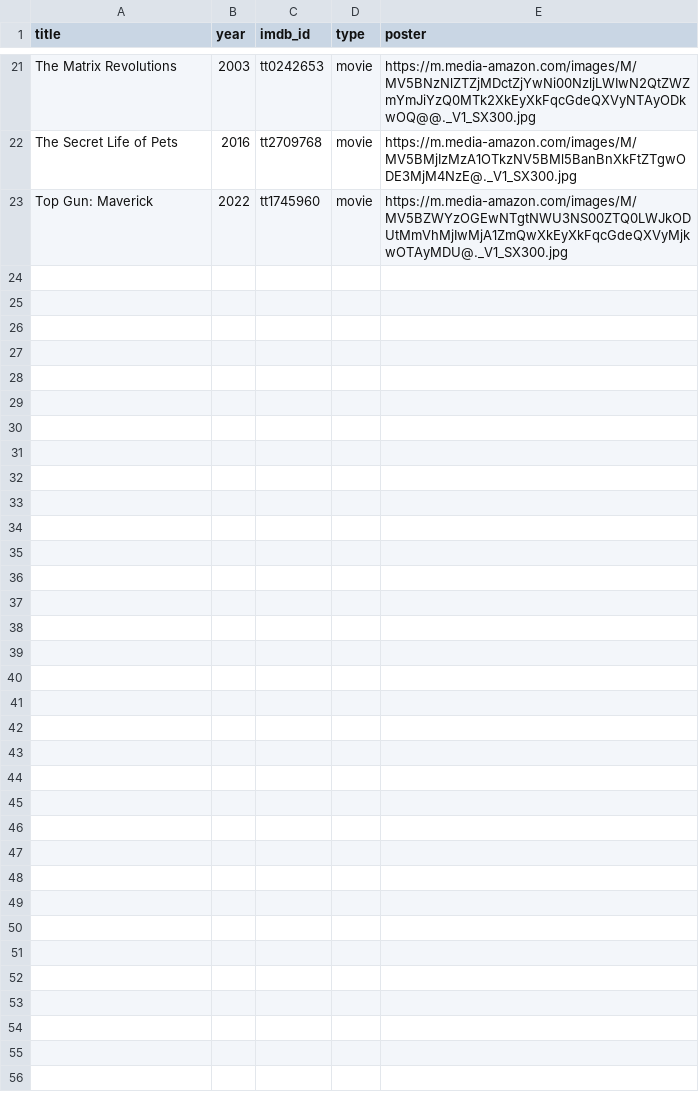
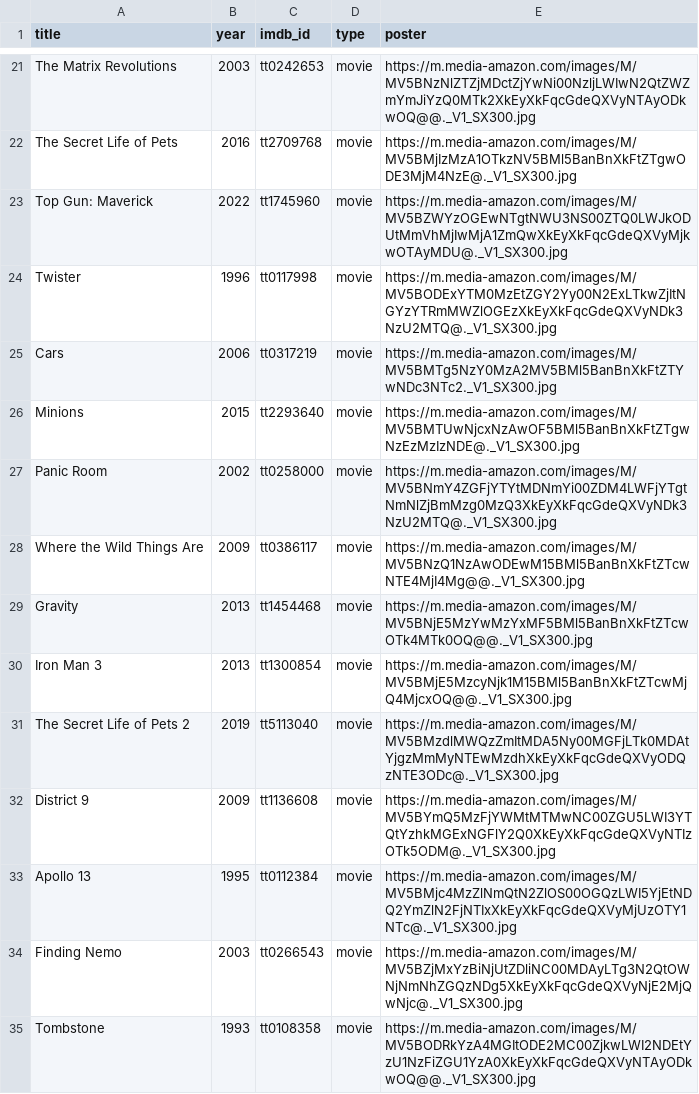
Before and after one commit to trey-causey/Movies_Data, a CSV file: output_files/movie_list.csv, drawn as a sheet; only a part is shown, gaps mark what is left out; the diff covers the shown part only.

```diff
--- a/output_files/movie_list.csv
+++ b/output_files/movie_list.csv
@@ -23 +23,13 @@ The Secret Life of Pets|2016|tt2709768|movie|https://m.media-amazon.com/images/M
 Top Gun: Maverick|2022|tt1745960|movie|https://m.media-amazon.com/images/M/MV5BZWYzOGEwNTgtNWU3NS00ZTQ0LWJkODUtMmVhMjIwMjA1ZmQwXkEyXkFqcGdeQXVyMjkwOTAyMDU@._V1_SX300.jpg
+Twister|1996|tt0117998|movie|https://m.media-amazon.com/images/M/MV5BODExYTM0MzEtZGY2Yy00N2ExLTkwZjItNGYzYTRmMWZlOGEzXkEyXkFqcGdeQXVyNDk3NzU2MTQ@._V1_SX300.jpg
+Cars|2006|tt0317219|movie|https://m.media-amazon.com/images/M/MV5BMTg5NzY0MzA2MV5BMl5BanBnXkFtZTYwNDc3NTc2._V1_SX300.jpg
+Minions|2015|tt2293640|movie|https://m.media-amazon.com/images/M/MV5BMTUwNjcxNzAwOF5BMl5BanBnXkFtZTgwNzEzMzIzNDE@._V1_SX300.jpg
+Panic Room|2002|tt0258000|movie|https://m.media-amazon.com/images/M/MV5BNmY4ZGFjYTYtMDNmYi00ZDM4LWFjYTgtNmNlZjBmMzg0MzQ3XkEyXkFqcGdeQXVyNDk3NzU2MTQ@._V1_SX300.jpg
+Where the Wild Things Are|2009|tt0386117|movie|https://m.media-amazon.com/images/M/MV5BNzQ1NzAwODEwM15BMl5BanBnXkFtZTcwNTE4MjI4Mg@@._V1_SX300.jpg
+Gravity|2013|tt1454468|movie|https://m.media-amazon.com/images/M/MV5BNjE5MzYwMzYxMF5BMl5BanBnXkFtZTcwOTk4MTk0OQ@@._V1_SX300.jpg
+Iron Man 3|2013|tt1300854|movie|https://m.media-amazon.com/images/M/MV5BMjE5MzcyNjk1M15BMl5BanBnXkFtZTcwMjQ4MjcxOQ@@._V1_SX300.jpg
+The Secret Life of Pets 2|2019|tt5113040|movie|https://m.media-amazon.com/images/M/MV5BMzdlMWQzZmItMDA5Ny00MGFjLTk0MDAtYjgzMmMyNTEwMzdhXkEyXkFqcGdeQXVyODQzNTE3ODc@._V1_SX300.jpg
+District 9|2009|tt1136608|movie|https://m.media-amazon.com/images/M/MV5BYmQ5MzFjYWMtMTMwNC00ZGU5LWI3YTQtYzhkMGExNGFlY2Q0XkEyXkFqcGdeQXVyNTIzOTk5ODM@._V1_SX300.jpg
+Apollo 13|1995|tt0112384|movie|https://m.media-amazon.com/images/M/MV5BMjc4MzZlNmQtN2ZlOS00OGQzLWI5YjEtNDQ2YmZlN2FjNTIxXkEyXkFqcGdeQXVyMjUzOTY1NTc@._V1_SX300.jpg
+Finding Nemo|2003|tt0266543|movie|https://m.media-amazon.com/images/M/MV5BZjMxYzBiNjUtZDliNC00MDAyLTg3N2QtOWNjNmNhZGQzNDg5XkEyXkFqcGdeQXVyNjE2MjQwNjc@._V1_SX300.jpg
+Tombstone|1993|tt0108358|movie|https://m.media-amazon.com/images/M/MV5BODRkYzA4MGItODE2MC00ZjkwLWI2NDEtYzU1NzFiZGU1YzA0XkEyXkFqcGdeQXVyNTAyODkwOQ@@._V1_SX300.jpg
```
Also changed, not shown: 12 added rows elsewhere in this file, input_files/film_list.csv, 7 other files.
